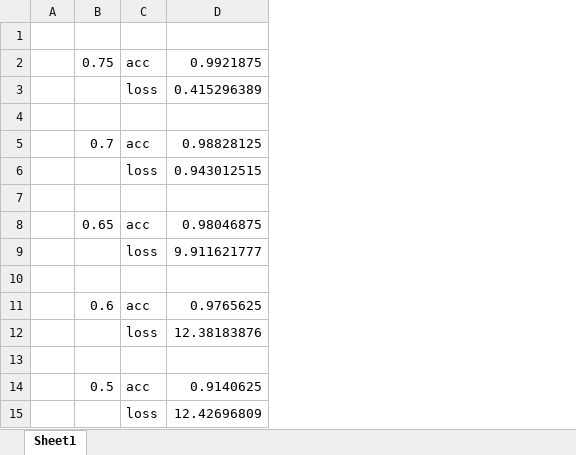
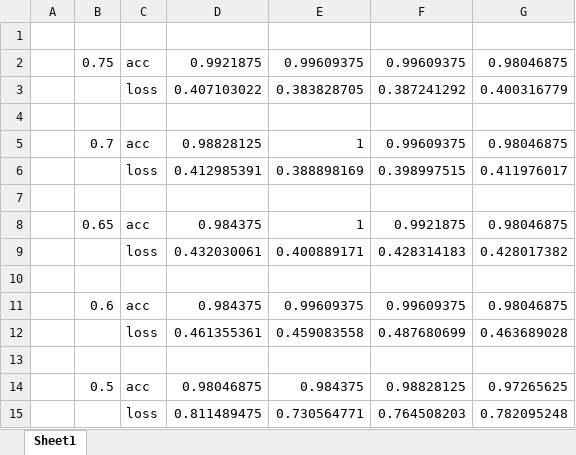
Before and after one commit to Tatchan123/Tankyu, an Excel workbook: epsilon.xlsx, sheet Sheet1, drawn as a sheet; values as stored, in another font and other column widths than the file's, no borders; the diff names each change by its address in the sheet, - before the commit and + after, or states it on an @@ line.

```diff
--- a/epsilon.xlsx (sheet Sheet1)
+++ b/epsilon.xlsx (sheet Sheet1)
+column E, rows 2-15: 0.99609375 | 0.383828705 |  | 1 | 0.388898169 |  | 1 | 0.400889171 |  | 0.99609375 | 0.459083558 |  | 0.984375 | 0.730564771
+column F, rows 2-15: 0.99609375 | 0.387241292 |  | 0.99609375 | 0.398997515 |  | 0.9921875 | 0.428314183 |  | 0.99609375 | 0.487680699 |  | 0.98828125 | 0.764508203
+column G, rows 2-15: 0.98046875 | 0.400316779 |  | 0.98046875 | 0.411976017 |  | 0.98046875 | 0.428017382 |  | 0.98046875 | 0.463689028 |  | 0.97265625 | 0.782095248
-D3: 0.415296389
+D3: 0.407103022
-D6: 0.943012515
+D6: 0.412985391
-D8: 0.98046875
+D8: 0.984375
-D9: 9.911621777
+D9: 0.432030061
-D11: 0.9765625
+D11: 0.984375
-D12: 12.38183876
+D12: 0.461355361
-D14: 0.9140625
+D14: 0.98046875
-D15: 12.42696809
+D15: 0.811489475
```
Also changed, not shown: 9 other files.
